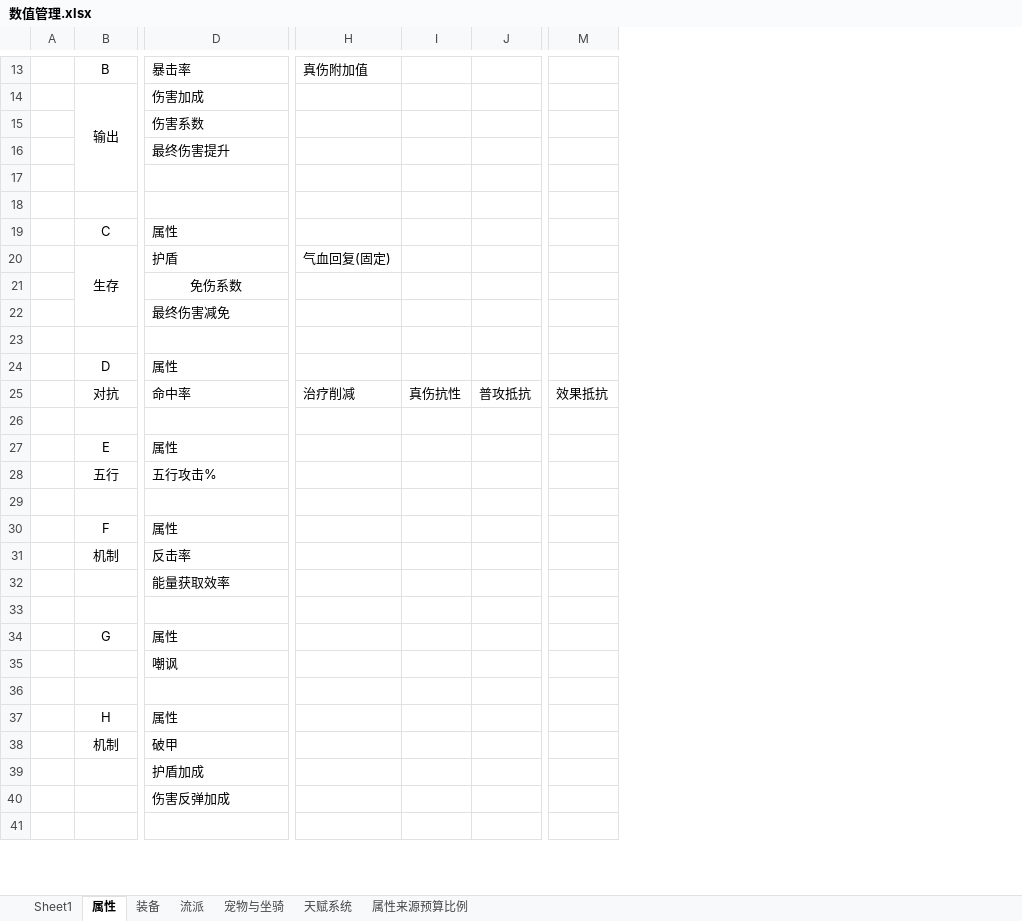
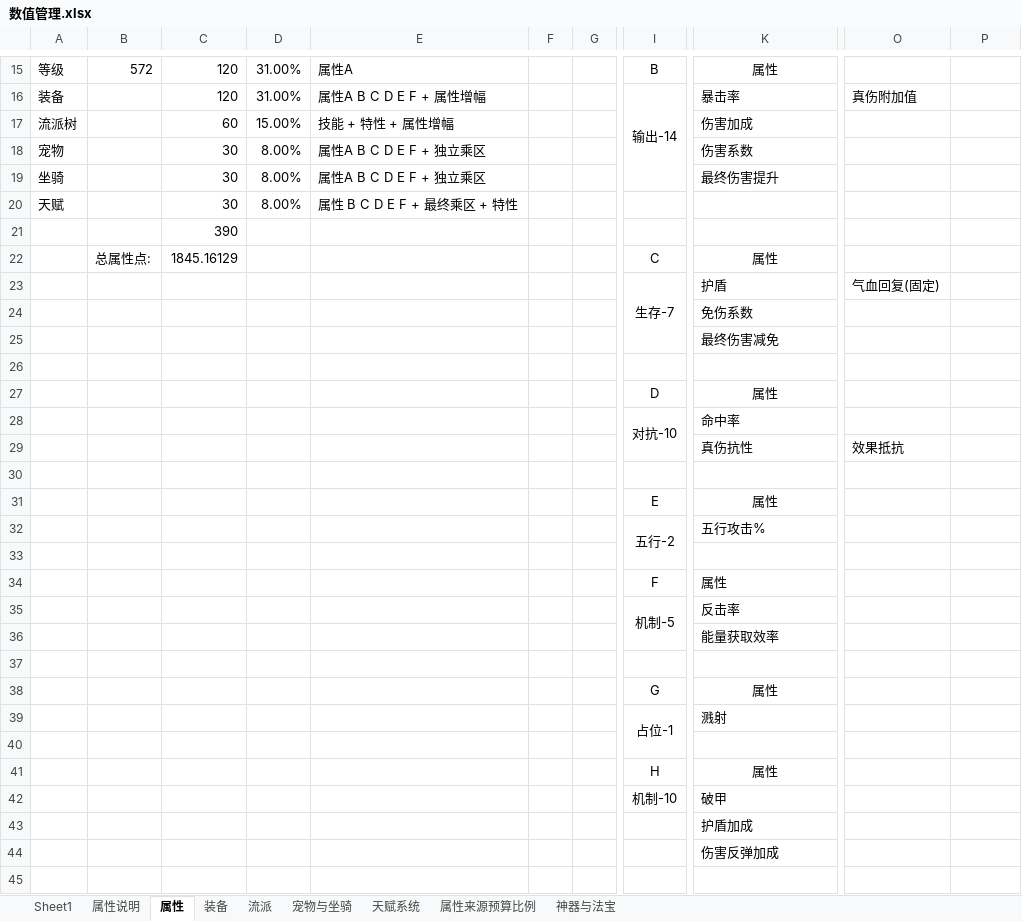
Before and after one commit to 1132987667/CombatDebugStudio, an Excel workbook: documents/新需求/数值管理.xlsx, sheet 属性, drawn as a sheet; only a part is shown, gaps mark what is left out; values as stored, in another font and other column widths than the file's, no borders; removed rows and columns are numbered as before the commit, all else as after; rows hold the shown columns only; the diff covers the shown part only; the diff names each change by its address in the sheet, - before the commit and + after, or states it on an @@ line.

```diff
--- a/documents/新需求/数值管理.xlsx (sheet 属性)
+++ b/documents/新需求/数值管理.xlsx (sheet 属性)
+sheet tab: 属性说明
+sheet tab: 神器与法宝
-column A, empty
+column A, rows 16-20: 装备 | 流派树 | 宠物 | 坐骑 | 天赋
+column B, row 22: 总属性点:
+column C, rows 16-22: 120 | 60 | 30 | 30 | 30 | 390 | 1845.16129
+column D, rows 16-20: 31.00% | 15.00% | 8.00% | 8.00% | 8.00%
+column E, rows 16-20: 属性A B C D E F + 属性增幅 | 技能 + 特性 + 属性增幅 | 属性A B C D E F + 独立乘区 | 属性A B C D E F + 独立乘区 | 属性 B C D E F + 最终乘区 + 特性
+column F, empty
+column G, empty
-column J, row 25: 普攻抵抗
-column M, row 25: 效果抵抗
+row 15: 等级 | 572 | 120 | 31.00% | 属性A |  |  | B | 属性
-I16: B
+I16: 输出-14
+I16:I19 merged
-I17: 输出
+I17: (empty)
-B14:B17 merged
-row 20: (empty)
+row 20: 天赋 |  | 30 | 8.00% | 属性 B C D E F + 最终乘区 + 特性
-K22 alignment: left
+K22 alignment: center
-I23: 生存
+I23: 生存-7
-K24 alignment: center
+K24 alignment: left
-K27 alignment: left
+K27 alignment: center
-I28: 对抗
+I28: 对抗-10
+I28:I29 merged
-O28: 治疗削减
+O28: (empty)
-P28: 真伤抗性
+P28: (empty)
+row 29:  |  |  |  |  |  |  |  | 真伤抗性 | 效果抵抗
-K31 alignment: left
+K31 alignment: center
-I32: 五行
+I32: 五行-2
+I32:I33 merged
-I35: 机制
+I35: 机制-5
+I35:I36 merged
-K38 alignment: left
+K38 alignment: center
-row 35:  |  | 嘲讽
+row 39:  |  |  |  |  |  |  | 占位-1 | 溅射
-K41 alignment: left
+K41 alignment: center
-I42: 机制
+I42: 机制-10
```
Also changed, not shown: 19 added rows, 14 removed rows, 6 added columns, 32 edited cells, cell formats and merged cells elsewhere in this sheet, sheet 装备, sheet 属性来源预算比例, 3 other files.
